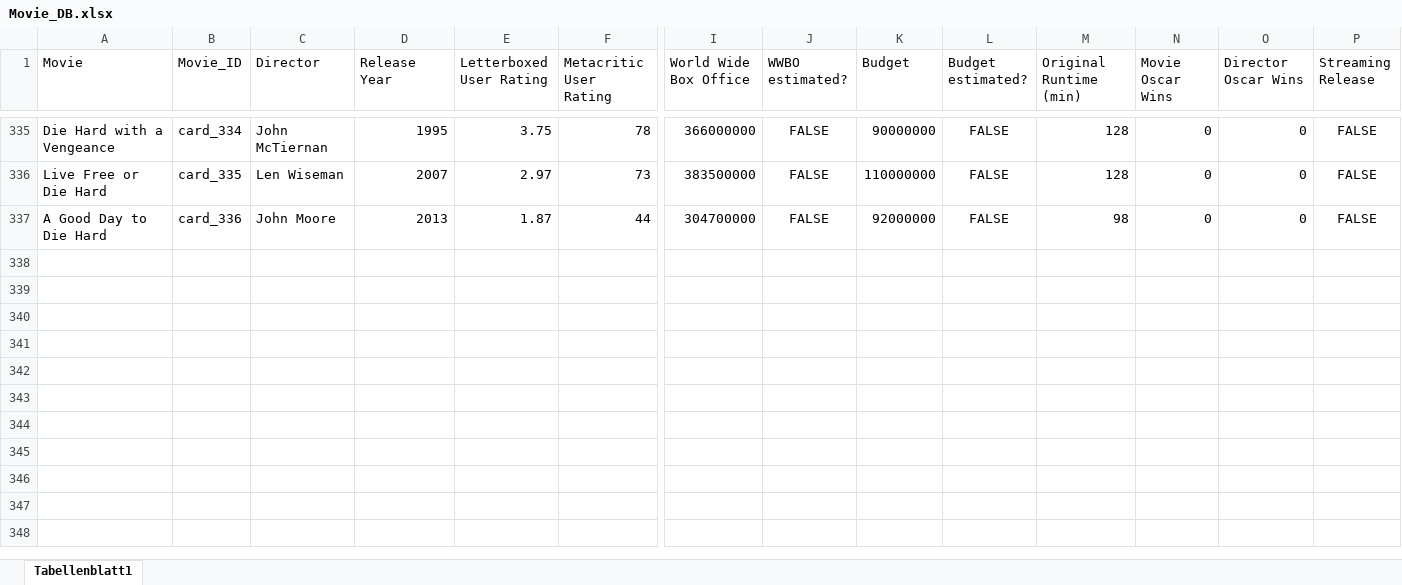
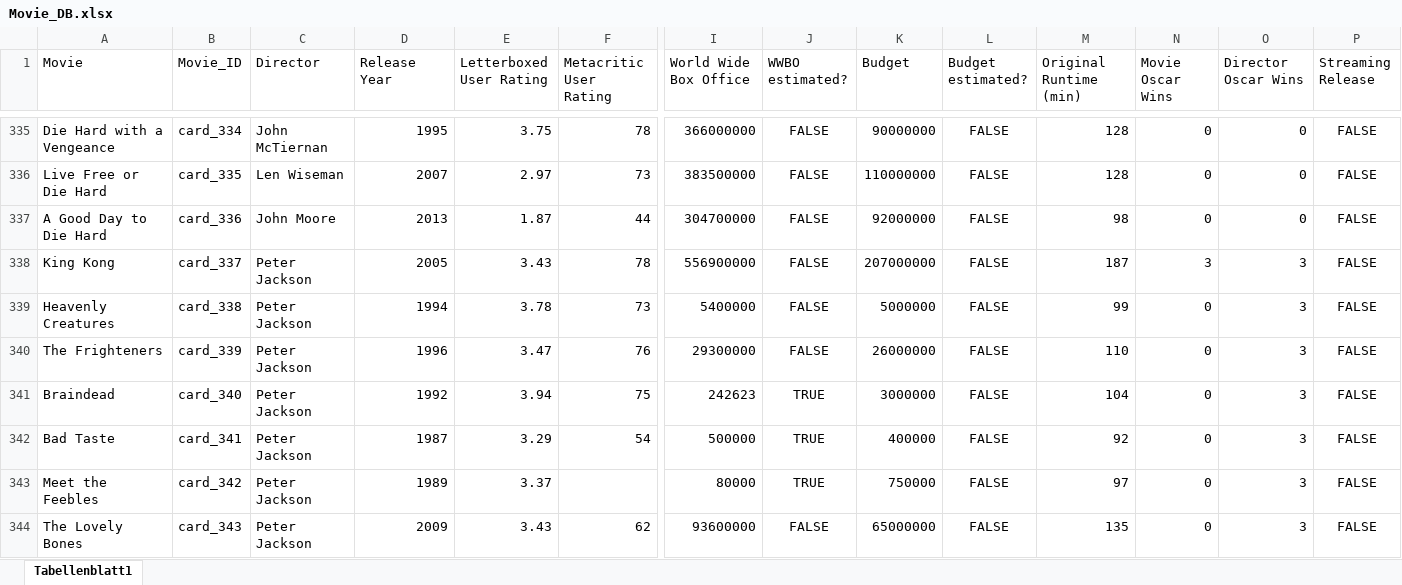
Before and after one commit to superuser-1/card-game, an Excel workbook: source_data/Movie_DB.xlsx, sheet Tabellenblatt1, drawn as a sheet; only a part is shown, gaps mark what is left out; values as stored, in another font and other column widths than the file's, no borders; rows hold the shown columns only; the diff names each change by its address in the sheet, - before the commit and + after, or states it on an @@ line.

```diff
--- a/source_data/Movie_DB.xlsx (sheet Tabellenblatt1)
+++ b/source_data/Movie_DB.xlsx (sheet Tabellenblatt1)
+row 338: King Kong | card_337 | Peter Jackson | 2005 | 3.43 | 78 | 556900000 | FALSE | 207000000 | FALSE | 187 | 3 | 3 | FALSE
+row 339: Heavenly Creatures | card_338 | Peter Jackson | 1994 | 3.78 | 73 | 5400000 | FALSE | 5000000 | FALSE | 99 | 0 | 3 | FALSE
+row 340: The Frighteners | card_339 | Peter Jackson | 1996 | 3.47 | 76 | 29300000 | FALSE | 26000000 | FALSE | 110 | 0 | 3 | FALSE
+row 341: Braindead | card_340 | Peter Jackson | 1992 | 3.94 | 75 | 242623 | TRUE | 3000000 | FALSE | 104 | 0 | 3 | FALSE
+row 342: Bad Taste | card_341 | Peter Jackson | 1987 | 3.29 | 54 | 500000 | TRUE | 400000 | FALSE | 92 | 0 | 3 | FALSE
+row 343: Meet the Feebles | card_342 | Peter Jackson | 1989 | 3.37 |  | 80000 | TRUE | 750000 | FALSE | 97 | 0 | 3 | FALSE
+row 344: The Lovely Bones | card_343 | Peter Jackson | 2009 | 3.43 | 62 | 93600000 | FALSE | 65000000 | FALSE | 135 | 0 | 3 | FALSE
```
Also changed, not shown: 2 other files.
